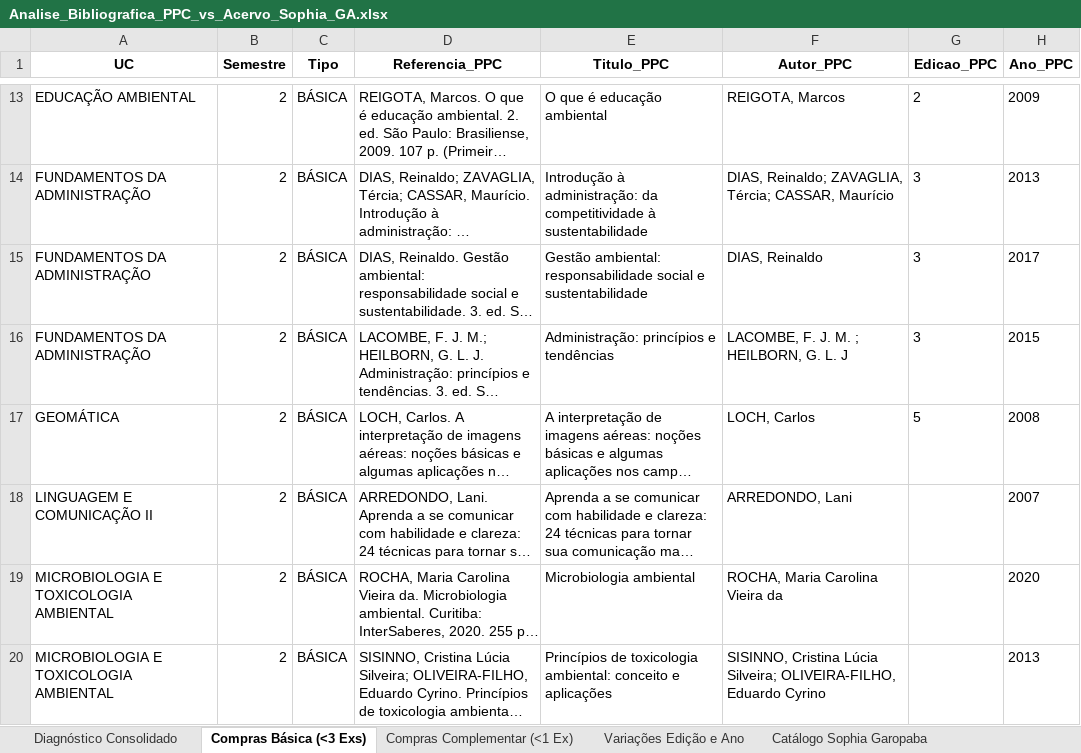
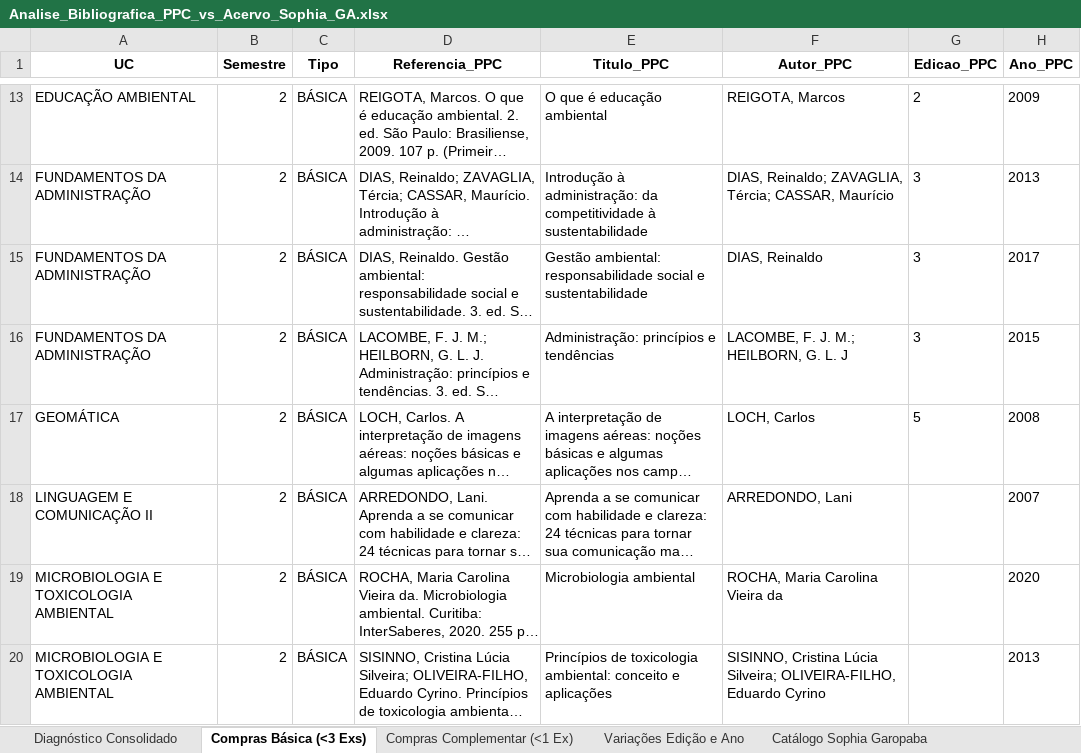
Before and after one commit to chameoandre/reformulacao-ppc-ifsc-2026, an Excel workbook: superior-gestao-ambiental/revisao-equipe/checagem-biblioteca/Analise_Bibliografica_PPC_vs_Acervo_Sophia_GA.xlsx, sheet Compras Básica (<3 Exs), drawn as a sheet; only a part is shown, gaps mark what is left out; long unchanged cells end in …; values as stored, in another font and other column widths than the file's, no borders; the diff covers the shown part only; the diff names each change by its address in the sheet, - before the commit and + after, or states it on an @@ line.

Commit message:
Corrige extracao de titulos com multiplos autores, particulas e sobrenomes compostos em GA

```diff
--- a/superior-gestao-ambiental/revisao-equipe/checagem-biblioteca/Analise_Bibliografica_PPC_vs_Acervo_Sophia_GA.xlsx (sheet Compras Básica (<3 Exs))
+++ b/superior-gestao-ambiental/revisao-equipe/checagem-biblioteca/Analise_Bibliografica_PPC_vs_Acervo_Sophia_GA.xlsx (sheet Compras Básica (<3 Exs))
-F16 (Autor_PPC): LACOMBE, F. J. M. ; HEILBORN, G. L. J
+F16 (Autor_PPC): LACOMBE, F. J. M.; HEILBORN, G. L. J
```
Also changed, not shown: 1 added row and 10 edited cells elsewhere in this sheet, sheet Diagnóstico Consolidado, sheet Catálogo Sophia Garopaba, sheet Compras Complementar (<1 Ex), sheet Variações Edição e Ano, 9 other files.
